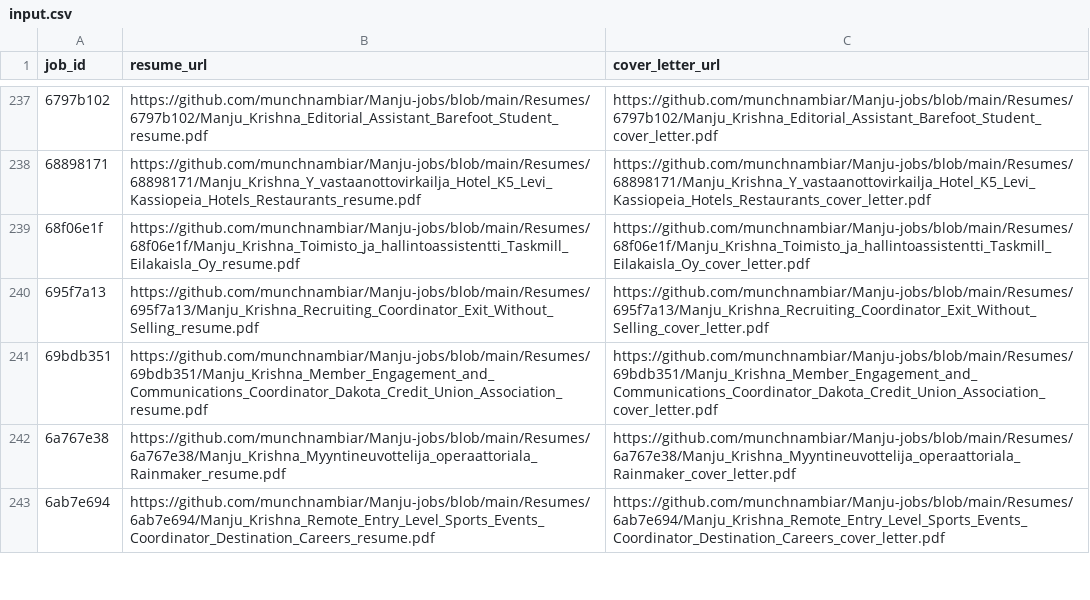
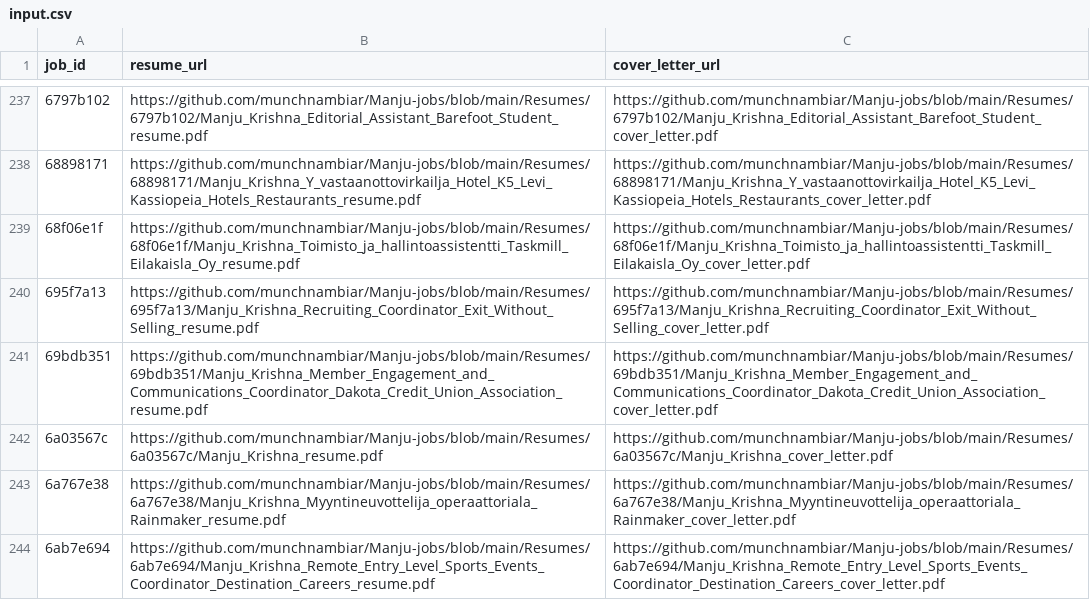
Before and after one commit to vinchess1989/manju-jobs-dashboard, a CSV file: input.csv, drawn as a sheet; only a part is shown, gaps mark what is left out; the diff names each change by its address in the sheet, - before the commit and + after, or states it on an @@ line.

Commit message:
Update resume links for 6a03567c (retailored with claude-sonnet-4-6)

```diff
--- a/input.csv
+++ b/input.csv
+row 242: 6a03567c | https://github.com/munchnambiar/Manju-jobs/blob/main/Resumes/6a03567c/Manju_Krishna_resume.pdf | https://github.com/munchnambiar/Manju-jobs/blob/main/Resumes/6a03567c/Manju_Krishna_cover_letter.pdf
```
